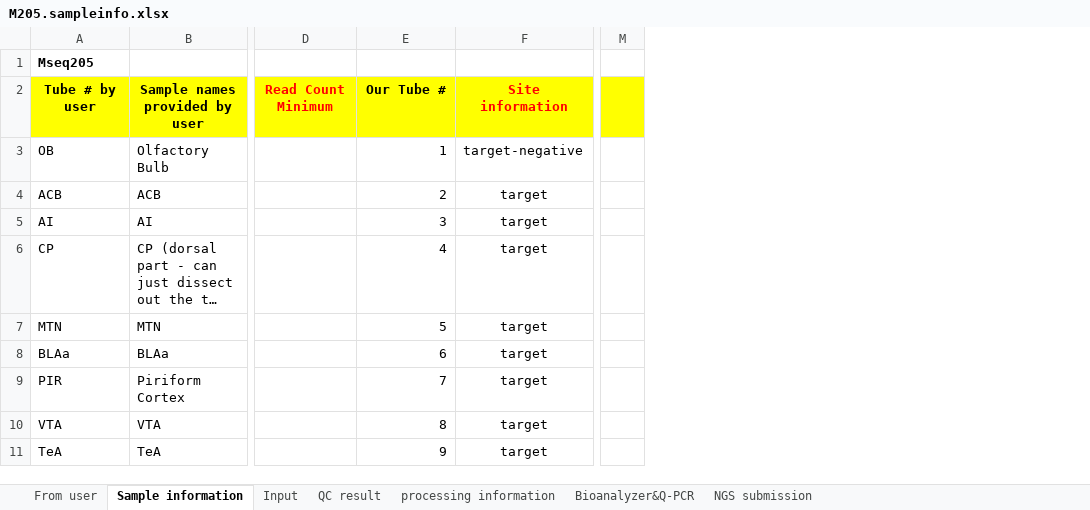
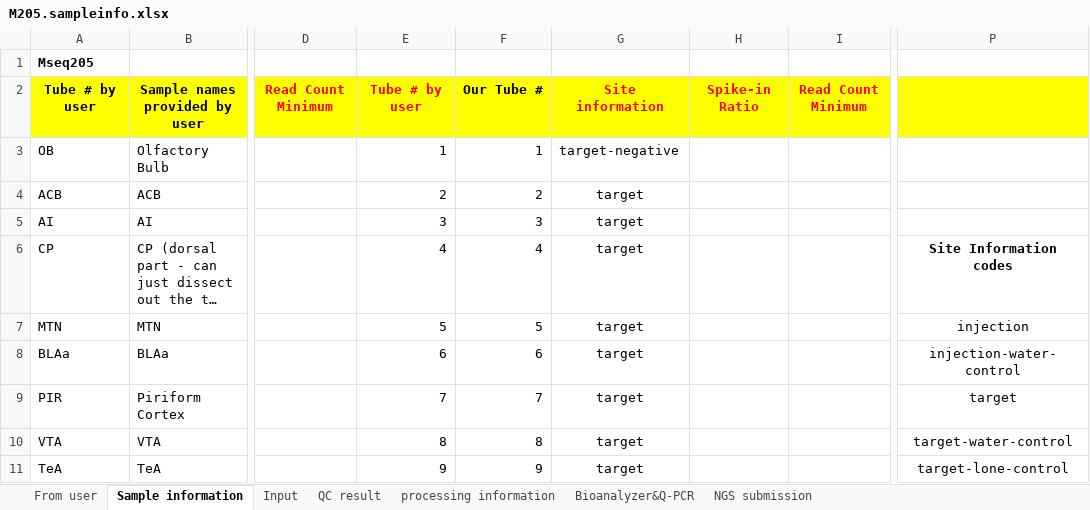
Before and after one commit to ZadorLaboratory/mapseq-processing, an Excel workbook: misc/htna2025/M205.sampleinfo.xlsx, sheet Sample information, drawn as a sheet; only a part is shown, gaps mark what is left out; long unchanged cells end in …; values as stored, in another font and other column widths than the file's, no borders; removed rows and columns are numbered as before the commit, all else as after; the diff names each change by its address in the sheet, - before the commit and + after, or states it on an @@ line.

```diff
--- a/misc/htna2025/M205.sampleinfo.xlsx (sheet Sample information)
+++ b/misc/htna2025/M205.sampleinfo.xlsx (sheet Sample information)
+column F, rows 2-11: Our Tube # | 1 | 2 | 3 | 4 | 5 | 6 | 7 | 8 | 9
+column H, row 2: Spike-in Ratio
+column I, row 2: Read Count Minimum
-column M, empty
+column P, rows 6-11: Site Information codes | injection | injection-water-control | target | target-water-control | target-lone-control
-E2: Our Tube #
+E2: Tube # by user
-E2 text colour: black
+E2 text colour: #FF0000
```
Also changed, not shown: 20 other files.
